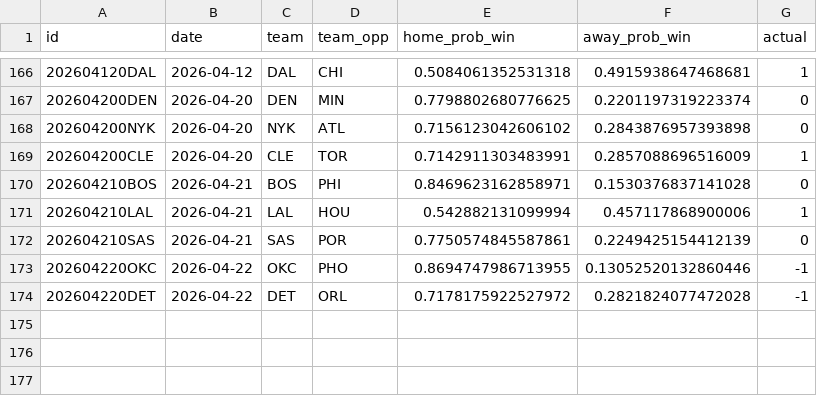
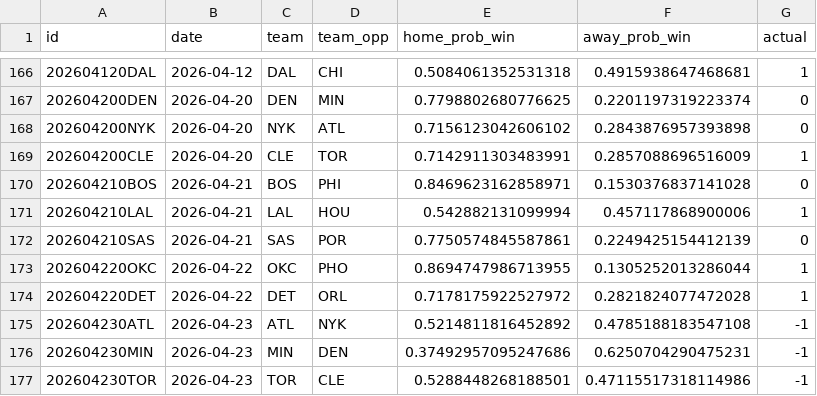
Before and after one commit to RaresPetrisor22/predicting-nba-games-ml, a CSV file: data/predictions.csv, drawn as a sheet; only a part is shown, gaps mark what is left out.

```diff
--- a/data/predictions.csv
+++ b/data/predictions.csv
@@ -172,3 +172,6 @@ id,date,team,team_opp,home_prob_win,away_prob_win,actual
 202604210SAS,2026-04-21,SAS,POR,0.7750574845587861,0.2249425154412139,0
-202604220OKC,2026-04-22,OKC,PHO,0.8694747986713955,0.13052520132860446,-1
-202604220DET,2026-04-22,DET,ORL,0.7178175922527972,0.2821824077472028,-1
+202604220OKC,2026-04-22,OKC,PHO,0.8694747986713955,0.1305252013286044,1
+202604220DET,2026-04-22,DET,ORL,0.7178175922527972,0.2821824077472028,1
+202604230ATL,2026-04-23,ATL,NYK,0.5214811816452892,0.4785188183547108,-1
+202604230MIN,2026-04-23,MIN,DEN,0.37492957095247686,0.6250704290475231,-1
+202604230TOR,2026-04-23,TOR,CLE,0.5288448268188501,0.47115517318114986,-1
```
Also changed, not shown: 2 other files.
